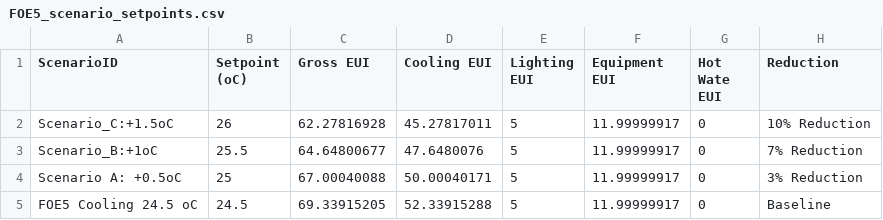
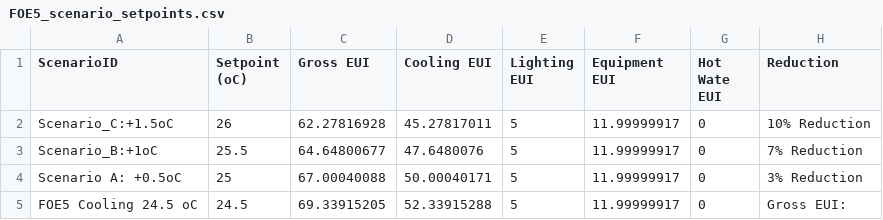
Before and after one commit to tongshanshan117/UBEM_Platform, a CSV file: FOE5_scenario_setpoints.csv, drawn as a sheet.

Commit message:
Update FOE5_scenario_setpoints.csv

```diff
--- a/FOE5_scenario_setpoints.csv
+++ b/FOE5_scenario_setpoints.csv
@@ -4,2 +4,2 @@ Scenario_B:+1oC,25.5,64.64800677,47.6480076,5,11.99999917,0,7% Reduction
 Scenario A: +0.5oC,25,67.00040088,50.00040171,5,11.99999917,0,3% Reduction
-FOE5 Cooling 24.5 oC,24.5,69.33915205,52.33915288,5,11.99999917,0,Baseline
+FOE5 Cooling 24.5 oC,24.5,69.33915205,52.33915288,5,11.99999917,0,Gross EUI:
```
